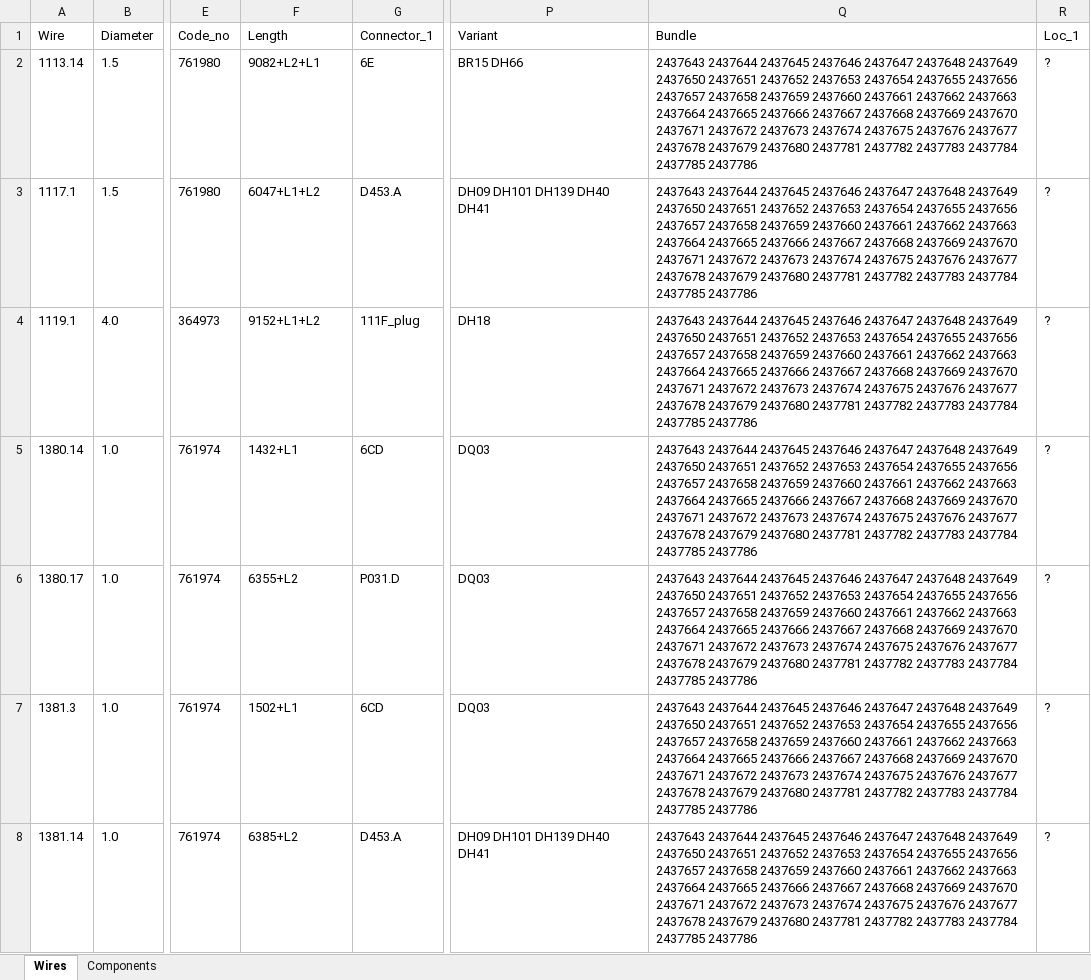
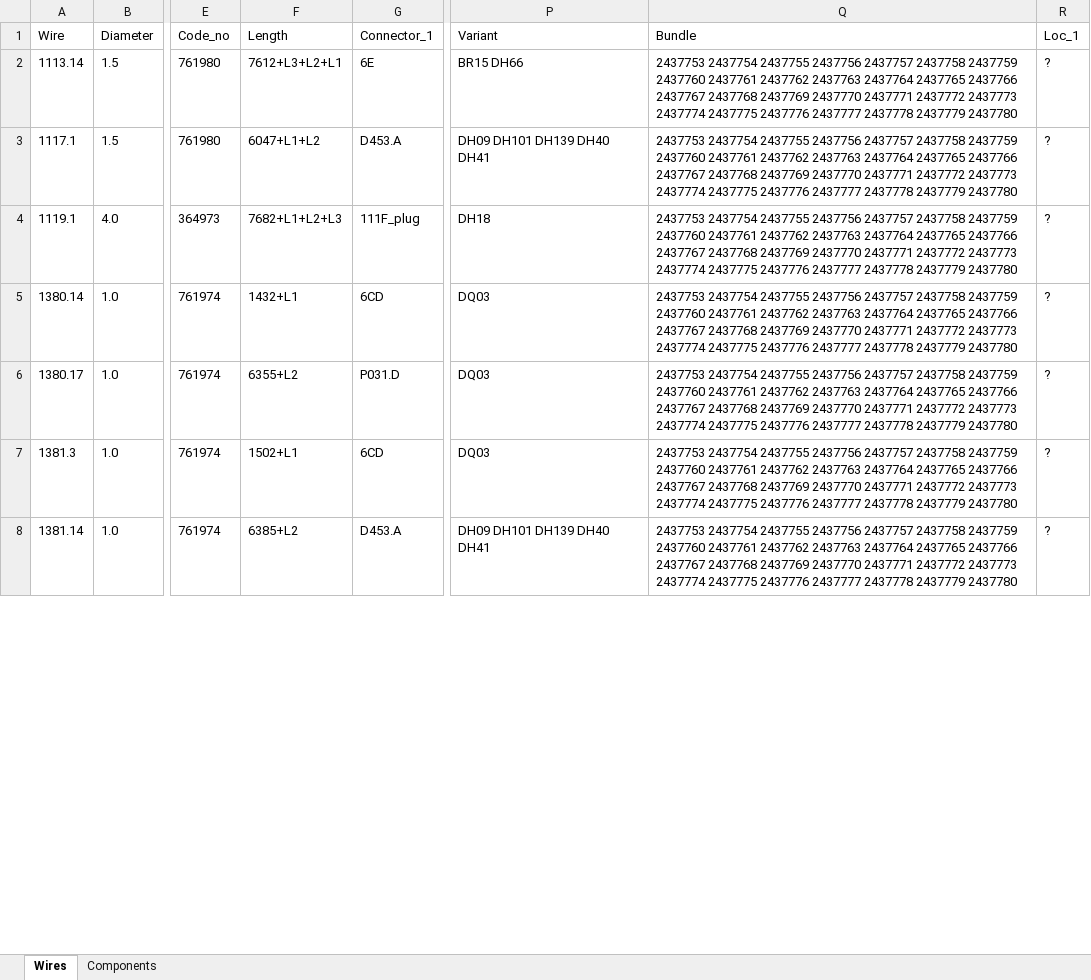
Before and after one commit to Exurbia404/DAF-Saber-Macro, an Excel workbook: Presentation/bin/Debug/net7.0-windows7.0/ExtractedData.xlsx, sheet Wires, drawn as a sheet; only a part is shown, gaps mark what is left out; values as stored, in another font and other column widths than the file's, no borders; the diff covers the shown part only; the diff names each change by its address in the sheet, - before the commit and + after, or states it on an @@ line.

```diff
--- a/Presentation/bin/Debug/net7.0-windows7.0/ExtractedData.xlsx (sheet Wires)
+++ b/Presentation/bin/Debug/net7.0-windows7.0/ExtractedData.xlsx (sheet Wires)
-F2 (Length): 9082+L2+L1
+F2 (Length): 7612+L3+L2+L1
-Q2:Q8 (Bundle): 2437643 2437644 2437645 2437646 2437647 2437648 2437649 2437650 2437651 2437652 2437653 2437654 2437655 2437656 2437657 2437658 2437659 2437660 2437661 2437662 2437663 2437664 2437665 2437666 2437667 2437668 2437669 2437670 2437671 2437672 2437673 2437674 2437675 2437676 2437677 2437678 2437679 2437680 2437781 2437782 2437783 2437784 2437785 2437786
+Q2:Q8 (Bundle): 2437753 2437754 2437755 2437756 2437757 2437758 2437759 2437760 2437761 2437762 2437763 2437764 2437765 2437766 2437767 2437768 2437769 2437770 2437771 2437772 2437773 2437774 2437775 2437776 2437777 2437778 2437779 2437780
-F4 (Length): 9152+L1+L2
+F4 (Length): 7682+L1+L2+L3
```
Also changed, not shown: 6 added rows, 2 removed rows and 191 edited cells elsewhere in this sheet, sheet Components, 12 other files.
